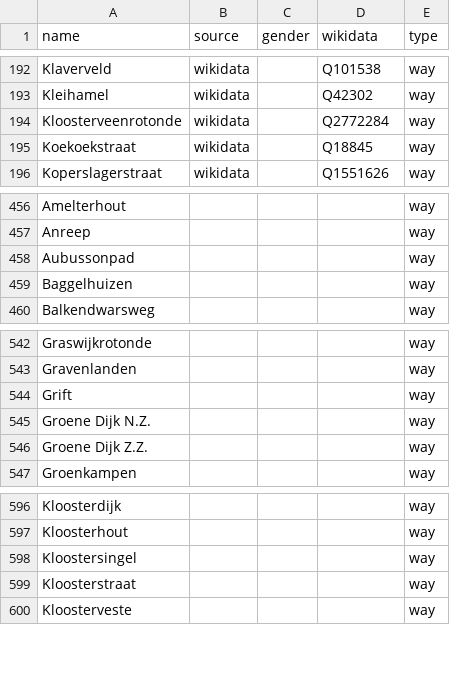
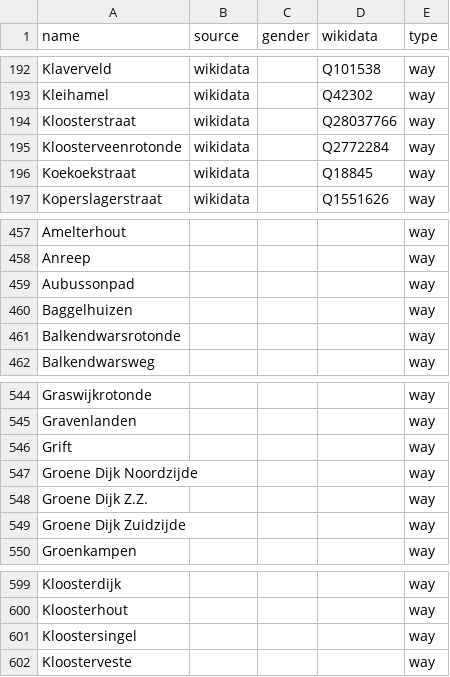
Before and after one commit to EqualStreetNames/equalstreetnames-assen, a CSV file: data/other.csv, drawn as a sheet; only a part is shown, gaps mark what is left out.

```diff
--- a/data/other.csv
+++ b/data/other.csv
@@ -193,2 +193,3 @@ Klaverveld,wikidata,,Q101538,way
 Kleihamel,wikidata,,Q42302,way
+Kloosterstraat,wikidata,,Q28037766,way
 Kloosterveenrotonde,wikidata,,Q2772284,way
@@ -459,2 +460,3 @@ Aubussonpad,,,,way
 Baggelhuizen,,,,way
+Balkendwarsrotonde,,,,way
 Balkendwarsweg,,,,way
@@ -544,4 +546,5 @@ Gravenlanden,,,,way
 Grift,,,,way
-"Groene Dijk N.Z.",,,,way
+"Groene Dijk Noordzijde",,,,way
 "Groene Dijk Z.Z.",,,,way
+"Groene Dijk Zuidzijde",,,,way
 Groenkampen,,,,way
@@ -598,3 +601,2 @@ Kloosterhout,,,,way
 Kloostersingel,,,,way
-Kloosterstraat,,,,way
 Kloosterveste,,,,way
```
Also changed, not shown: 3 other files.
